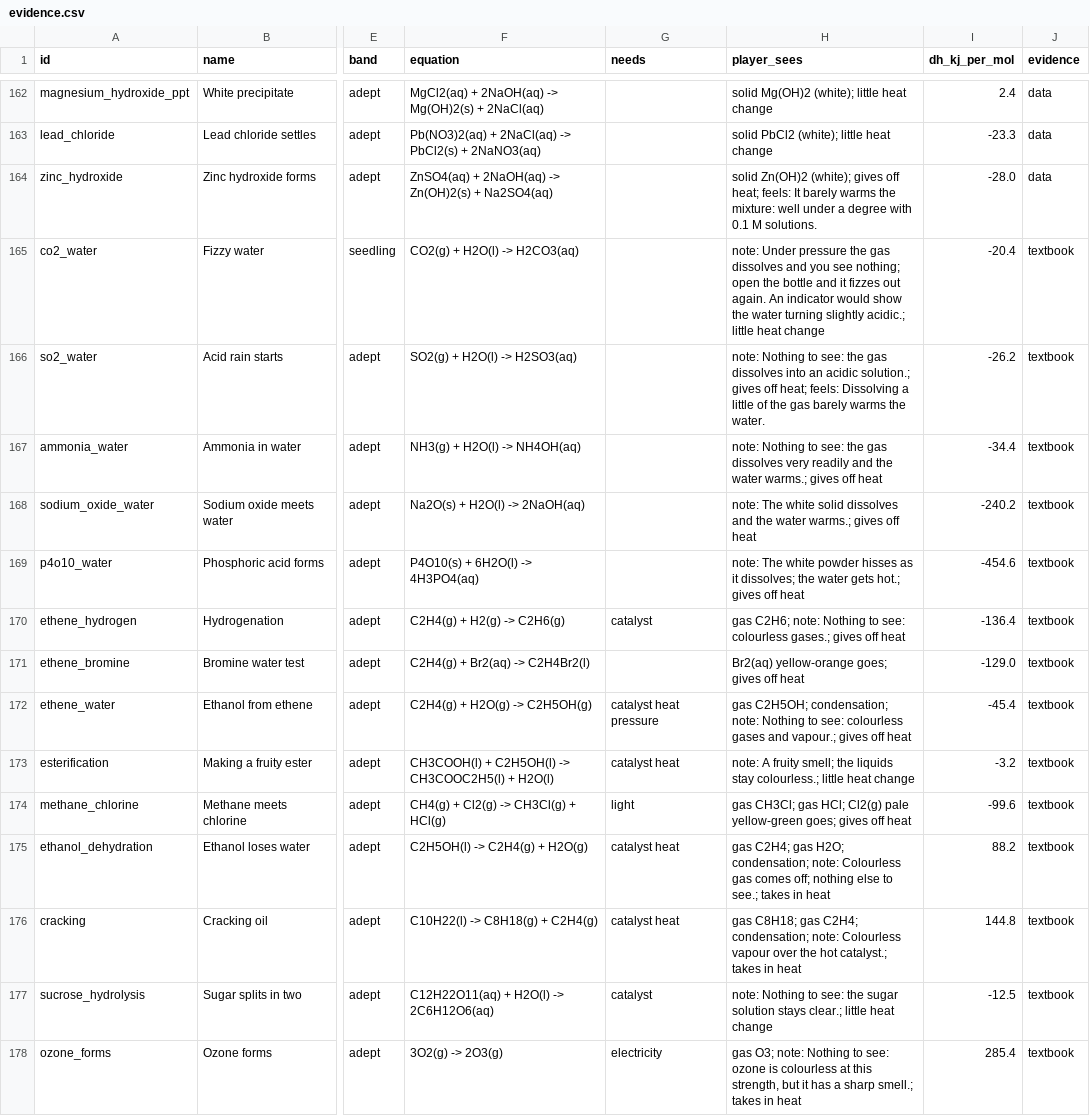
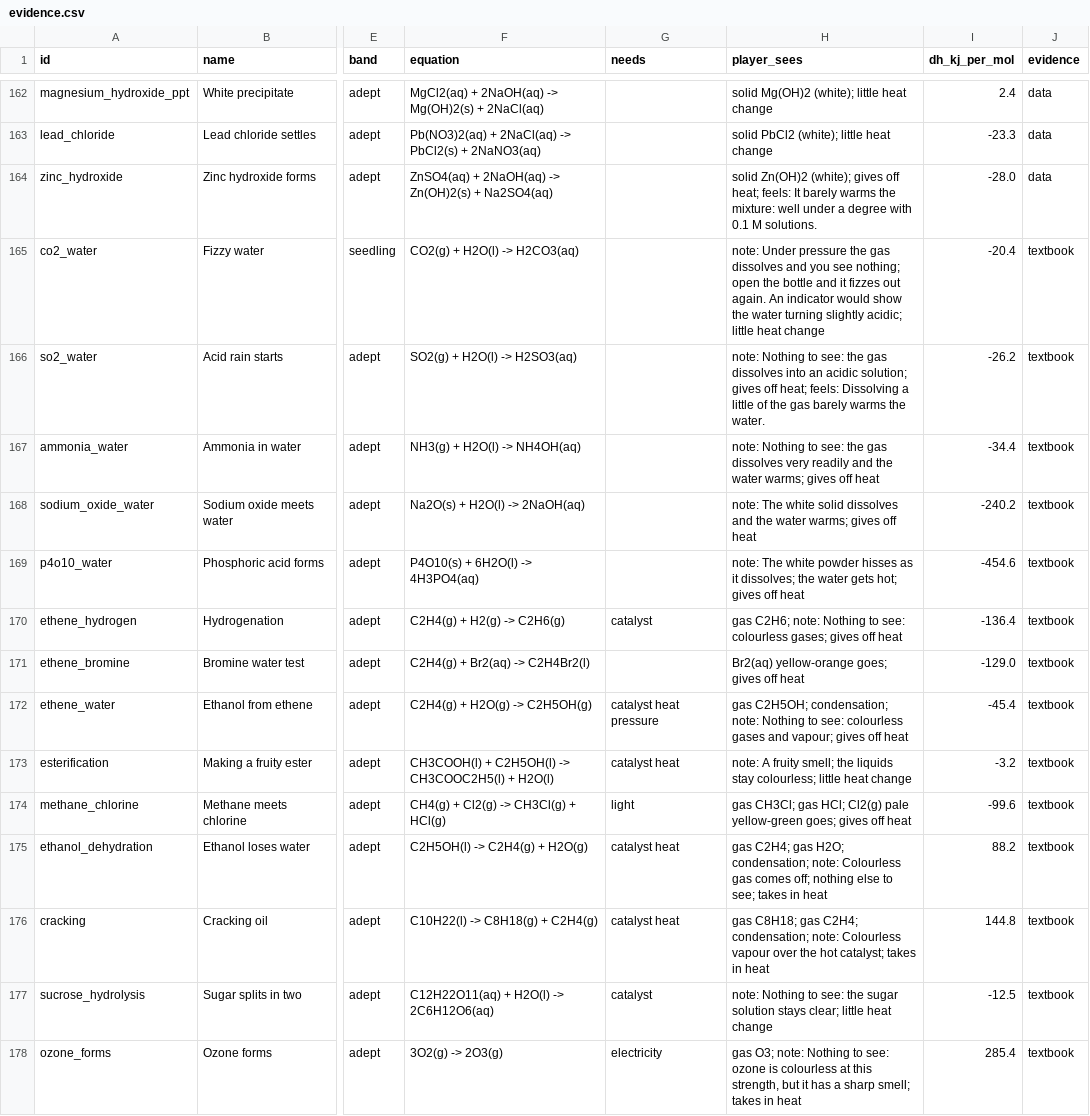
Before and after one commit to paawandesai/realgame, a CSV file: content/chem/evidence.csv, drawn as a sheet; only a part is shown, gaps mark what is left out; the diff covers the shown part only; the diff names each change by its address in the sheet, - before the commit and + after, or states it on an @@ line.

```diff
--- a/content/chem/evidence.csv
+++ b/content/chem/evidence.csv
-H165 (player_sees): …turning slightly acidic.; little heat…
+H165 (player_sees): …turning slightly acidic; little heat…
-H166 (player_sees): …an acidic solution.; gives off…
+H166 (player_sees): …an acidic solution; gives off…
-H167 (player_sees): …the water warms.; gives off…
+H167 (player_sees): …the water warms; gives off…
-H168 (player_sees): …the water warms.; gives off…
+H168 (player_sees): …the water warms; gives off…
-H169 (player_sees): …water gets hot.; gives off…
+H169 (player_sees): …water gets hot; gives off…
-H170 (player_sees): …see: colourless gases.; gives off…
+H170 (player_sees): …see: colourless gases; gives off…
-H172 (player_sees): …gases and vapour.; gives off…
+H172 (player_sees): …gases and vapour; gives off…
-H173 (player_sees): …liquids stay colourless.; little heat…
+H173 (player_sees): …liquids stay colourless; little heat…
-H175 (player_sees): …else to see.; takes in…
+H175 (player_sees): …else to see; takes in…
-H176 (player_sees): …the hot catalyst.; takes in…
+H176 (player_sees): …the hot catalyst; takes in…
-H177 (player_sees): …solution stays clear.; little heat…
+H177 (player_sees): …solution stays clear; little heat…
-H178 (player_sees): …a sharp smell.; takes in…
+H178 (player_sees): …a sharp smell; takes in…
```
Also changed, not shown: 160 edited cells elsewhere in this file, 1 other file.
